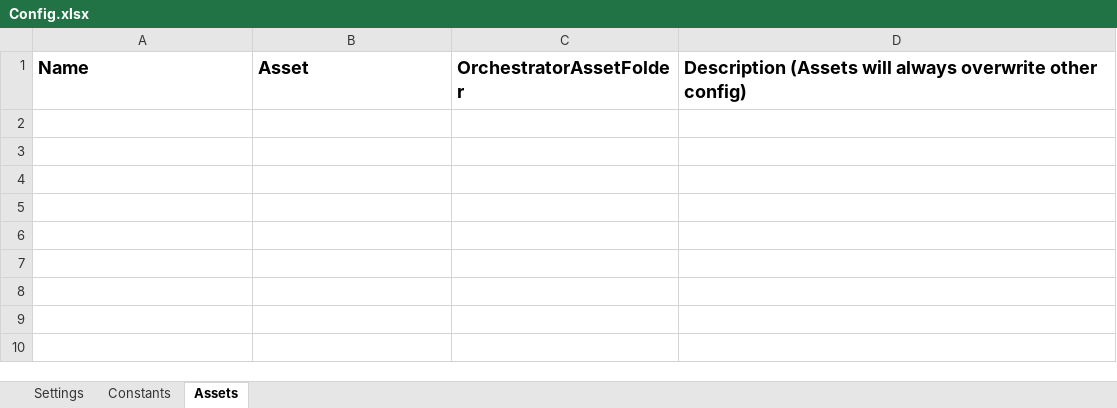
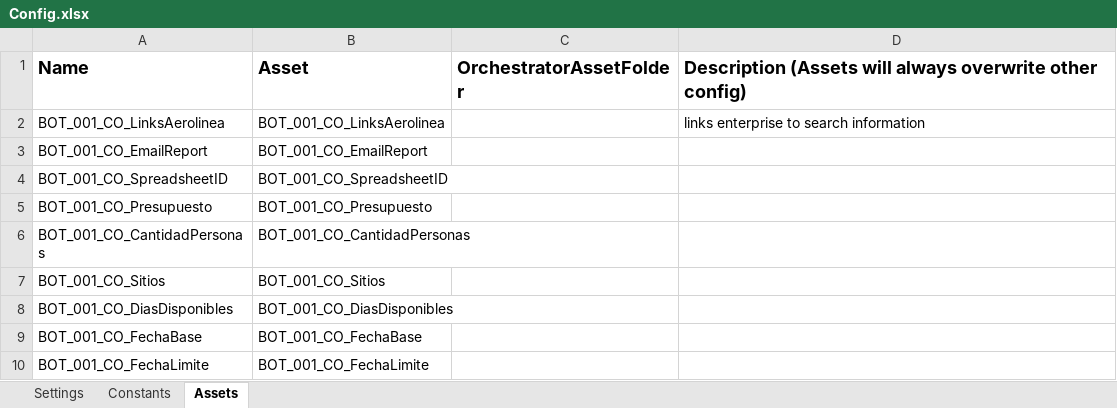
Before and after one commit to DuvanGomezParra/BOT_001, an Excel workbook: BOT_001_CO_PQCQ_VacationsConsulter/Data/Config.xlsx, sheet Assets, drawn as a sheet; values as stored, in another font and other column widths than the file's, no borders; the diff names each change by its address in the sheet, - before the commit and + after, or states it on an @@ line.

```diff
--- a/BOT_001_CO_PQCQ_VacationsConsulter/Data/Config.xlsx (sheet Assets)
+++ b/BOT_001_CO_PQCQ_VacationsConsulter/Data/Config.xlsx (sheet Assets)
+row 2: BOT_001_CO_LinksAerolinea | BOT_001_CO_LinksAerolinea |  | links enterprise to search information
+row 3: BOT_001_CO_EmailReport | BOT_001_CO_EmailReport
+row 4: BOT_001_CO_SpreadsheetID | BOT_001_CO_SpreadsheetID
+row 5: BOT_001_CO_Presupuesto | BOT_001_CO_Presupuesto
+row 6: BOT_001_CO_CantidadPersonas | BOT_001_CO_CantidadPersonas
+row 7: BOT_001_CO_Sitios | BOT_001_CO_Sitios
+row 8: BOT_001_CO_DiasDisponibles | BOT_001_CO_DiasDisponibles
+row 9: BOT_001_CO_FechaBase | BOT_001_CO_FechaBase
+row 10: BOT_001_CO_FechaLimite | BOT_001_CO_FechaLimite
```
Also changed, not shown: sheet Constants, sheet Settings.
